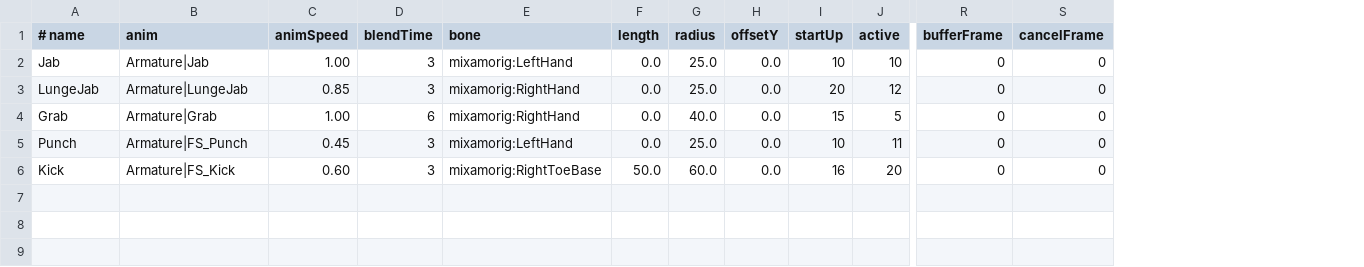
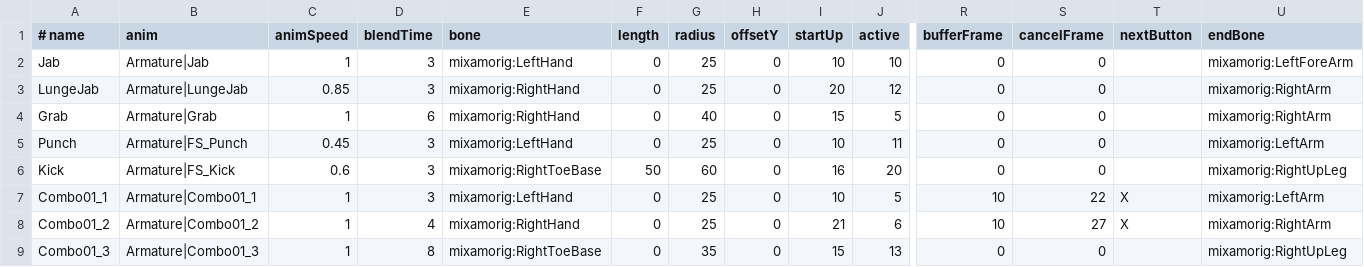
Before and after one commit to hakutokawanami/2026_winter, a CSV file: winterGame2026/Data/Attack/AttackData.csv, drawn as a sheet; only a part is shown, gaps mark what is left out; rows hold the shown columns only; the diff names each change by its address in the sheet, - before the commit and + after, or states it on an @@ line.

```diff
--- a/winterGame2026/Data/Attack/AttackData.csv
+++ b/winterGame2026/Data/Attack/AttackData.csv
+column T (nextButton), empty
+column U (endBone), rows 2-6: mixamorig:LeftForeArm | mixamorig:RightArm | mixamorig:RightArm | mixamorig:LeftArm | mixamorig:RightUpLeg
-C2 (animSpeed): 1.00
+C2 (animSpeed): 1
-F2:F5 (length): 0.0
+F2:F5 (length): 0
-G2:G3 (radius): 25.0
+G2:G3 (radius): 25
-H2:H6 (offsetY): 0.0
+H2:H6 (offsetY): 0
-C4 (animSpeed): 1.00
+C4 (animSpeed): 1
-G4 (radius): 40.0
+G4 (radius): 40
-G5 (radius): 25.0
+G5 (radius): 25
-C6 (animSpeed): 0.60
+C6 (animSpeed): 0.6
-F6 (length): 50.0
+F6 (length): 50
-G6 (radius): 60.0
+G6 (radius): 60
+row 7: Combo01_1 | Armature|Combo01_1 | 1 | 3 | mixamorig:LeftHand | 0 | 25 | 0 | 10 | 5 | 10 | 22 | X | mixamorig:LeftArm
+row 8: Combo01_2 | Armature|Combo01_2 | 1 | 4 | mixamorig:RightHand | 0 | 25 | 0 | 21 | 6 | 10 | 27 | X | mixamorig:RightArm
+row 9: Combo01_3 | Armature|Combo01_3 | 1 | 8 | mixamorig:RightToeBase | 0 | 35 | 0 | 15 | 13 | 0 | 0 |  | mixamorig:RightUpLeg
```
Also changed, not shown: 19 other files.
